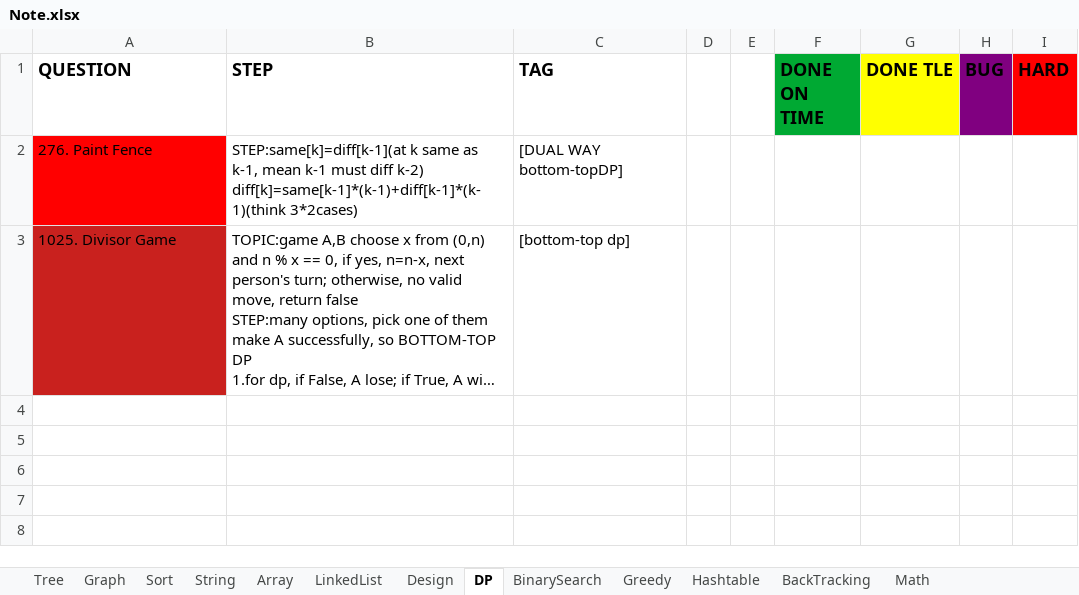
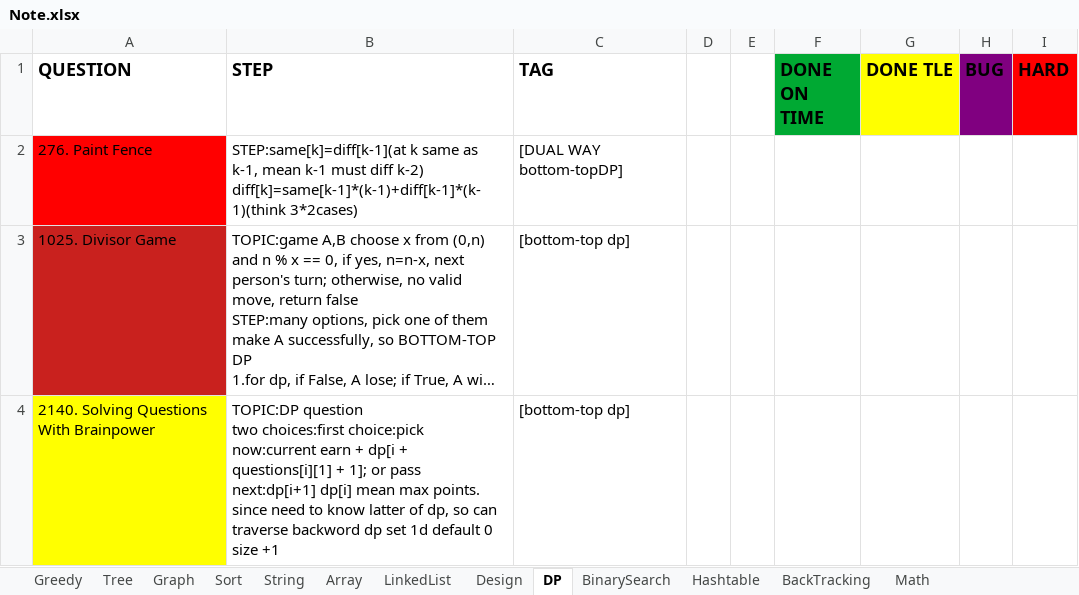
Before and after one commit to yuchangrachel/algorithm, an Excel workbook: Note.xlsx, sheet DP, drawn as a sheet; long unchanged cells end in …; values as stored, in another font and other column widths than the file's, no borders; ↵ is a line break in a cell; the diff names each change by its address in the sheet, - before the commit and + after, or states it on an @@ line.

```diff
--- a/Note.xlsx (sheet DP)
+++ b/Note.xlsx (sheet DP)
@@ sheet tab order changed: Greedy | Tree | Graph | Sort | String | Array | LinkedList | Design | DP | BinarySearch | Hashtable | BackTracking | Math @@
+row 4: 2140. Solving Questions With Brainpower | TOPIC:DP question ↵ two choices:first choice:pick now:current earn + dp[i + questions[i][1] + 1]; or pass next:dp[i+1] dp[i] mean max points. since need to know latter of dp, so can traverse backword dp set 1d default 0 size +1 | [bottom-top dp]
```
Also changed, not shown: sheet Graph, sheet Array, sheet String, sheet Greedy, 4 other files.
